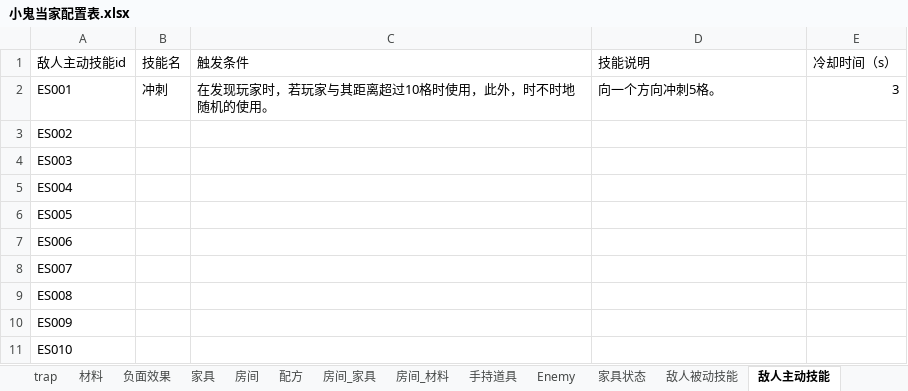
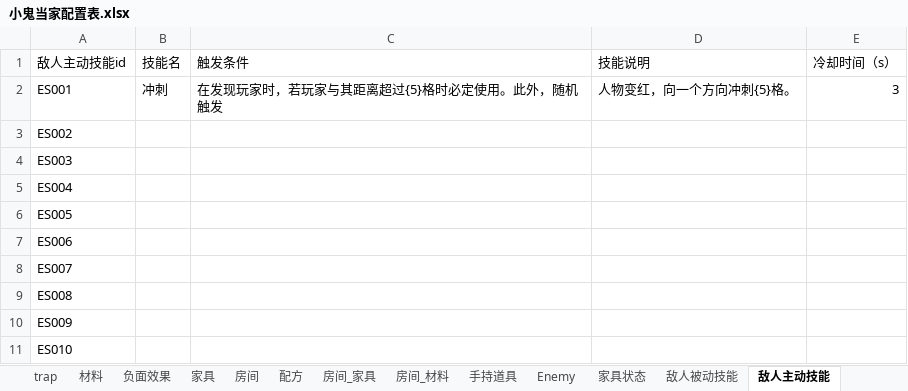
Before and after one commit to 7Chords/KidGameProject, an Excel workbook: Assets/RefData/Excels/小鬼当家配置表.xlsx, sheet 敌人主动技能, drawn as a sheet; values as stored, in another font and other column widths than the file's, no borders; the diff names each change by its address in the sheet, - before the commit and + after, or states it on an @@ line.

```diff
--- a/Assets/RefData/Excels/小鬼当家配置表.xlsx (sheet 敌人主动技能)
+++ b/Assets/RefData/Excels/小鬼当家配置表.xlsx (sheet 敌人主动技能)
-C2 (触发条件): 在发现玩家时，若玩家与其距离超过10格时使用，此外，时不时地随机的使用。
+C2 (触发条件): 在发现玩家时，若玩家与其距离超过{5}格时必定使用。此外，随机触发
-D2 (技能说明): 向一个方向冲刺5格。
+D2 (技能说明): 人物变红，向一个方向冲刺{5}格。
```
Also changed, not shown: sheet 负面效果, sheet 敌人被动技能, sheet trap.
